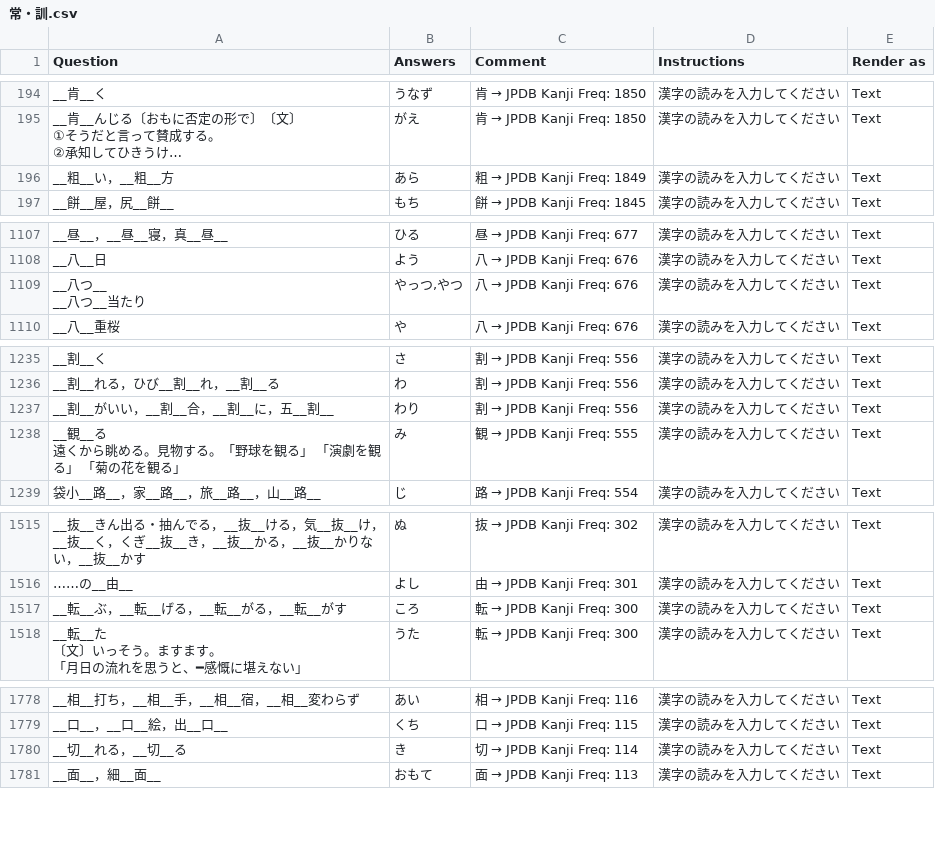
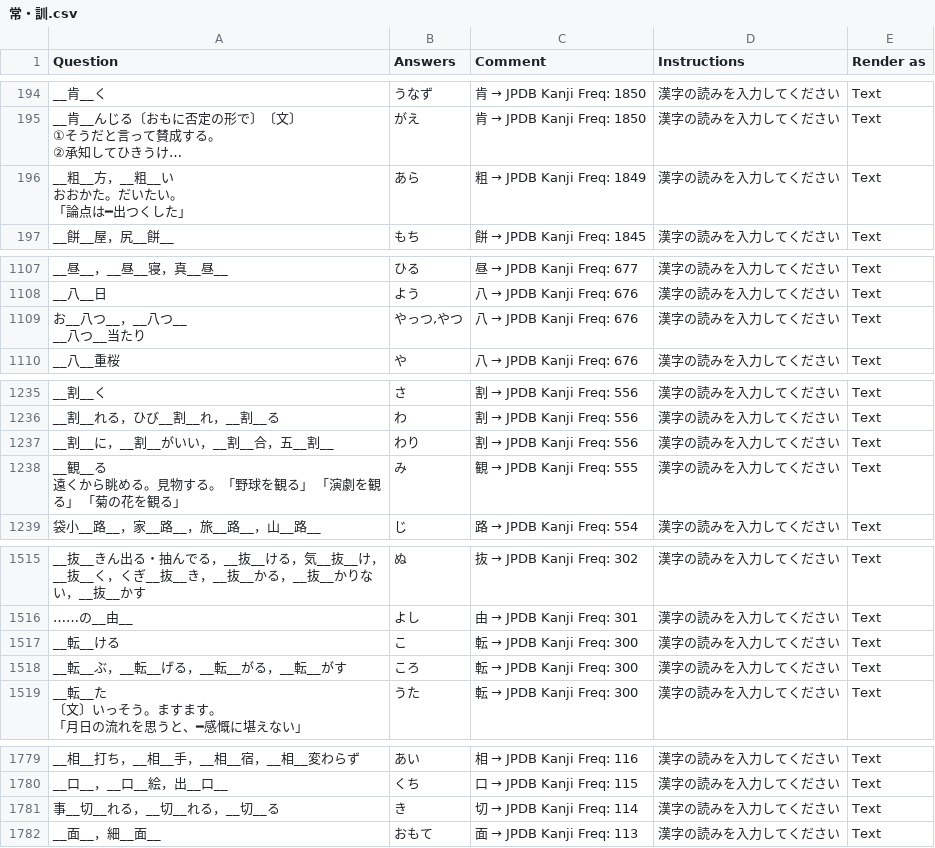
Before and after one commit to SalwynnJP/YomitanQuest, a CSV file: decks/常・訓.csv, drawn as a sheet; only a part is shown, gaps mark what is left out; long unchanged cells end in …; addresses are those after the commit; ↵ is a line break in a cell; the diff covers the shown part only; the diff names each change by its address in the sheet, - before the commit and + after, or states it on an @@ line.

Commit message:
Update entries in 常・訓.csv

```diff
--- a/decks/常・訓.csv
+++ b/decks/常・訓.csv
-A196 (Question): __粗__い，__粗__方
+A196 (Question): __粗__方，__粗__い ↵ おおかた。だいたい。 ↵ 「論点は━出つくした」
-A1109 (Question): __八つ__ ↵ __八つ__当たり
+A1109 (Question): お__八つ__，__八つ__ ↵ __八つ__当たり
-A1237 (Question): __割__がいい，__割__合，__割__に，五__割__
+A1237 (Question): __割__に，__割__がいい，__割__合，五__割__
+row 1517: __転__ける | こ | 転 → JPDB Kanji Freq: 300 | 漢字の読みを入力してください | Text
-A1781 (Question): __切__れる，__切__る
+A1781 (Question): 事__切__れる，__切__れる，__切__る
```
Also changed, not shown: 1 edited cell elsewhere in this file.
